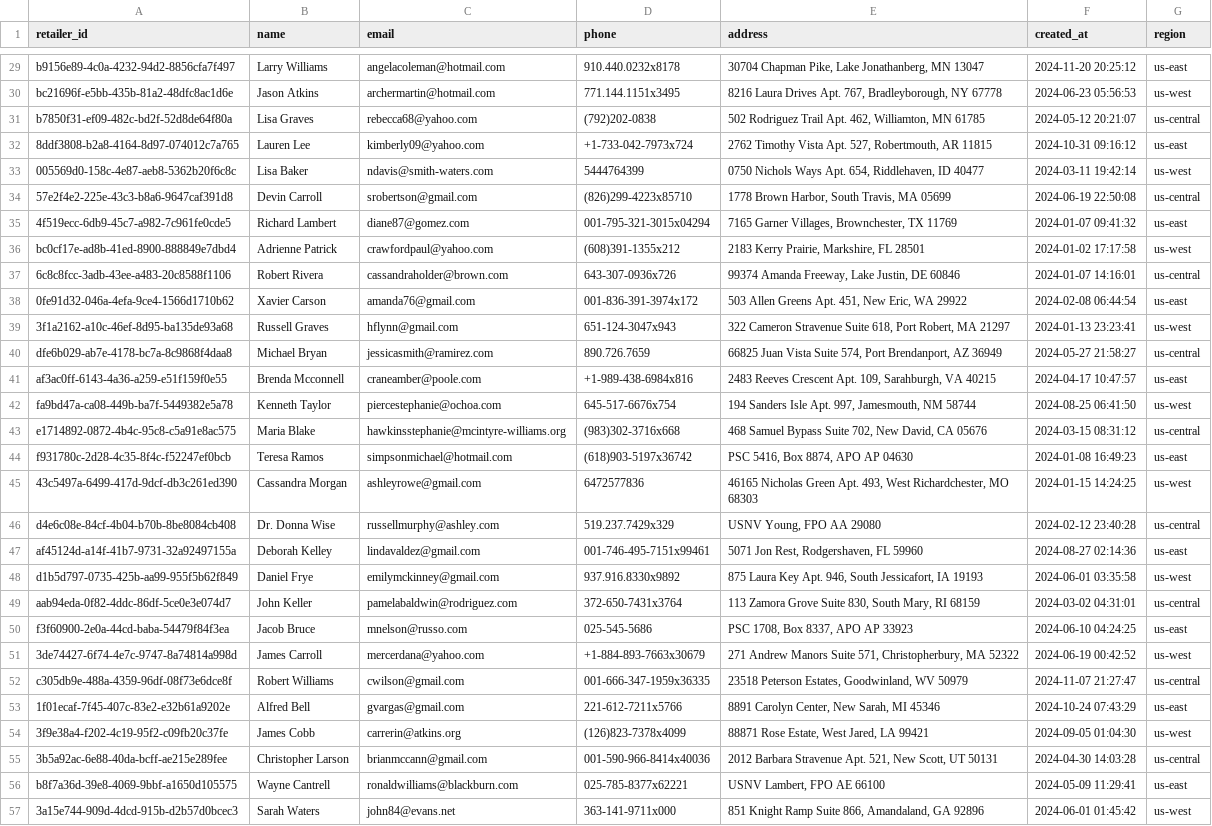
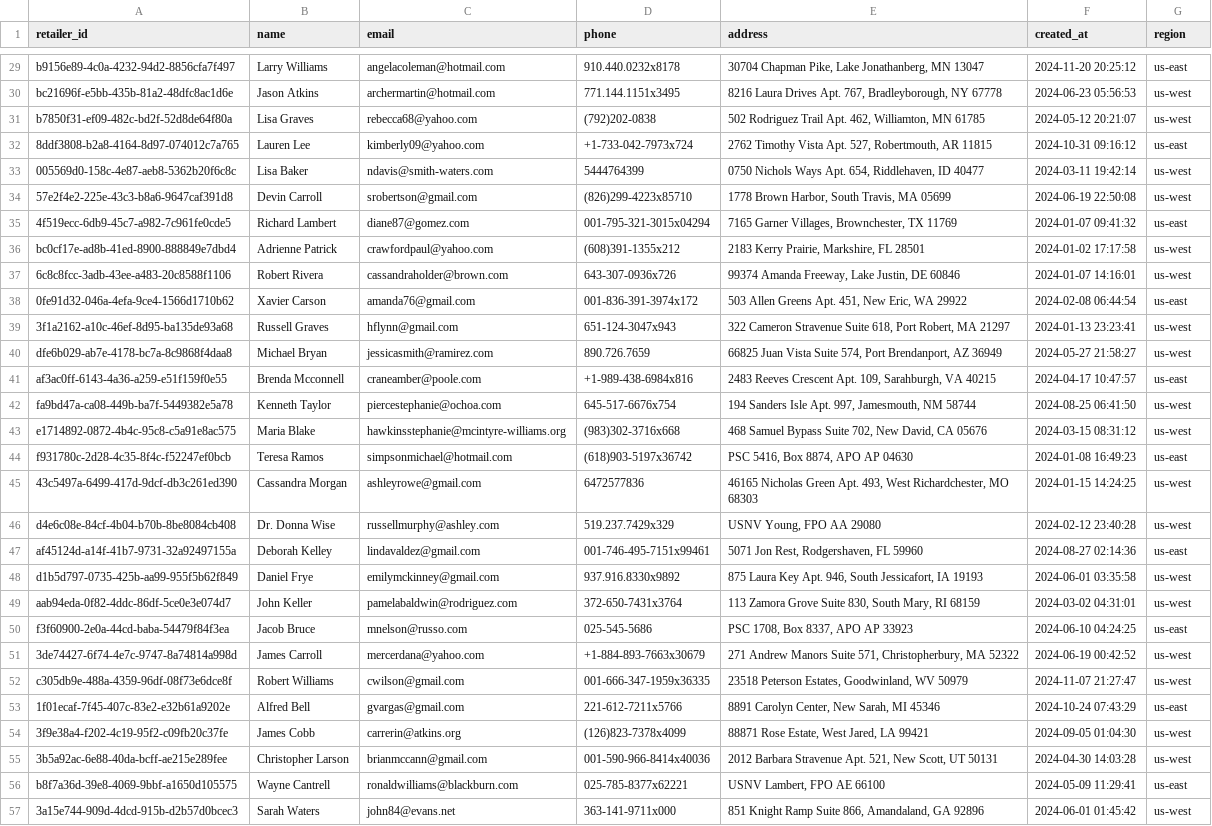
Before and after one commit to Hardik-hp/DDS_SCM, a CSV file: data_files/customer_data.csv, drawn as a sheet; only a part is shown, gaps mark what is left out; the diff covers the shown part only; the diff names each change by its address in the sheet, - before the commit and + after, or states it on an @@ line.

```diff
--- a/data_files/customer_data.csv
+++ b/data_files/customer_data.csv
-G31 (region): us-central
+G31 (region): us-west
-G34 (region): us-central
+G34 (region): us-west
-G37 (region): us-central
+G37 (region): us-west
-G40 (region): us-central
+G40 (region): us-west
-G43 (region): us-central
+G43 (region): us-west
-G46 (region): us-central
+G46 (region): us-west
-G49 (region): us-central
+G49 (region): us-west
-G52 (region): us-central
+G52 (region): us-west
-G55 (region): us-central
+G55 (region): us-west
```
Also changed, not shown: 41 edited cells elsewhere in this file, data_files/products_data.csv, data_files/shipments_data.csv, 5 other files.
